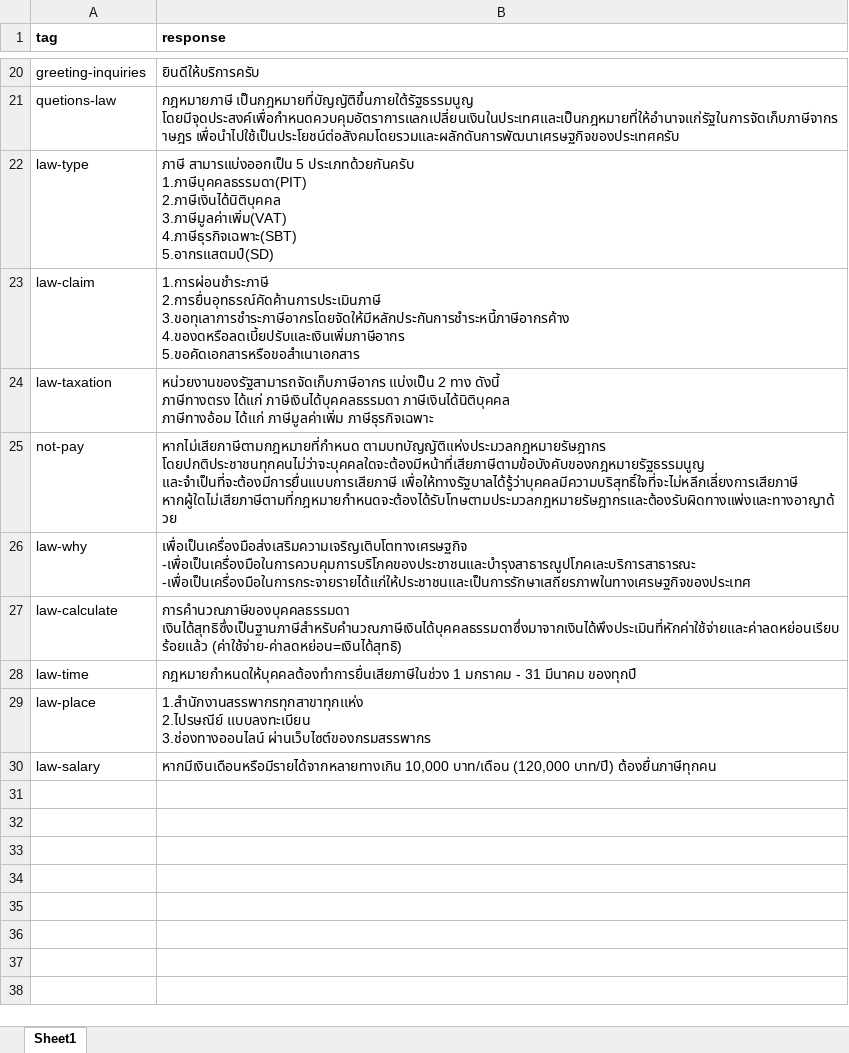
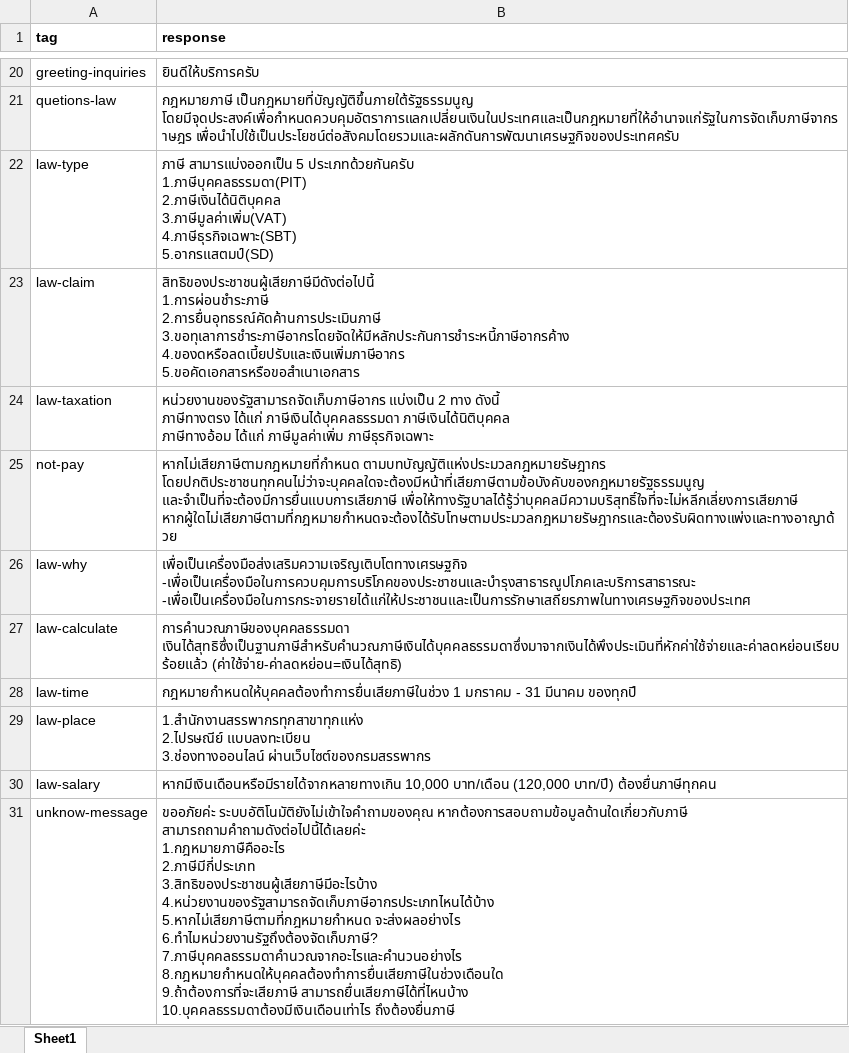
Before and after one commit to Jkulwadee/Chatbot_law, an Excel workbook: chat_bot/data/response_law.xlsx, sheet Sheet1, drawn as a sheet; only a part is shown, gaps mark what is left out; values as stored, in another font and other column widths than the file's, no borders; ↵ is a line break in a cell; the diff names each change by its address in the sheet, - before the commit and + after, or states it on an @@ line.

Commit message:
add response if bot unknow message

```diff
--- a/chat_bot/data/response_law.xlsx (sheet Sheet1)
+++ b/chat_bot/data/response_law.xlsx (sheet Sheet1)
-B23 (response): 1.การผ่อนชำระภาษี ↵ 2.การยื่นอุทธรณ์คัดค้านการประเมินภาษี…
+B23 (response): สิทธิของประชาชนผู้เสียภาษีมีดังต่อไปนี้ ↵ 1.การผ่อนชำระภาษี ↵ 2.การยื่นอุทธรณ์คัดค้านการประเมินภาษี…
+row 31: unknow-message | ขออภัยค่ะ ระบบอัติโนมัติยังไม่เข้าใจคำถามของคุณ หากต้องการสอบถามข้อมูลด้านใดเกี่ยวกับภาษี สามารถถามคำถามดังต่อไปนี้ได้เลยค่ะ ↵ 1.กฎหมายภาษืคืออะไร ↵ 2.ภาษีมีกี่ประเภท ↵ 3.สิทธิของประชาชนผู้เสียภาษีมีอะไรบ้าง ↵ 4.หน่วยงานของรัฐสามารถจัดเก็บภาษีอากรประเภทไหนได้บ้าง ↵ 5.หากไม่เสียภาษีตามที่กฎหมายกำหนด จะส่งผลอย่างไร ↵ 6.ทำไมหน่วยงานรัฐถึงต้องจัดเก็บภาษี? ↵ 7.ภาษีบุคคลธรรมดาคำนวณจากอะไรและคำนวนอย่างไร ↵ 8.กฎหมายกำหนดให้บุคคลต้องทำการยื่นเสียภาษีในช่วงเดือนใด ↵ 9.ถ้าต้องการที่จะเสียภาษี สามารถยื่นเสียภาษีได้ที่ไหนบ้าง ↵ 10.บุคคลธรรมดาต้องมีเงินเดือนเท่าไร ถึงต้องยื่นภาษี
```
